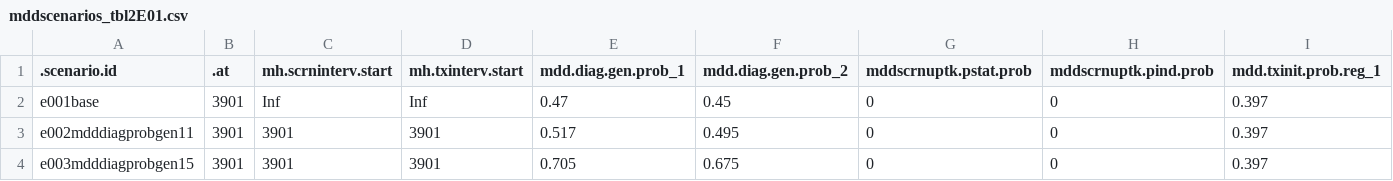
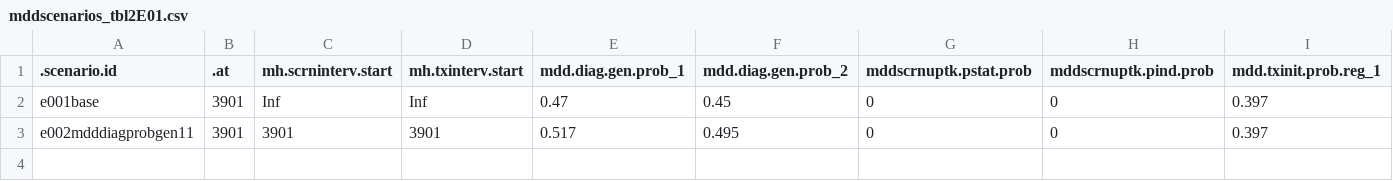
Before and after one commit to EpiModel/StigmaDepressionHIV, a CSV file: data/input/mddscenarios_tbl2E01.csv, drawn as a sheet; only a part is shown; rows hold the shown columns only; the diff names each change by its address in the sheet, - before the commit and + after, or states it on an @@ line.

Commit message:
Update mddscenarios_tbl2E01.csv

```diff
--- a/data/input/mddscenarios_tbl2E01.csv
+++ b/data/input/mddscenarios_tbl2E01.csv
-row 4: e003mdddiagprobgen15 | 3901 | 3901 | 3901 | 0.705 | 0.675 | 0 | 0 | 0.397
```
